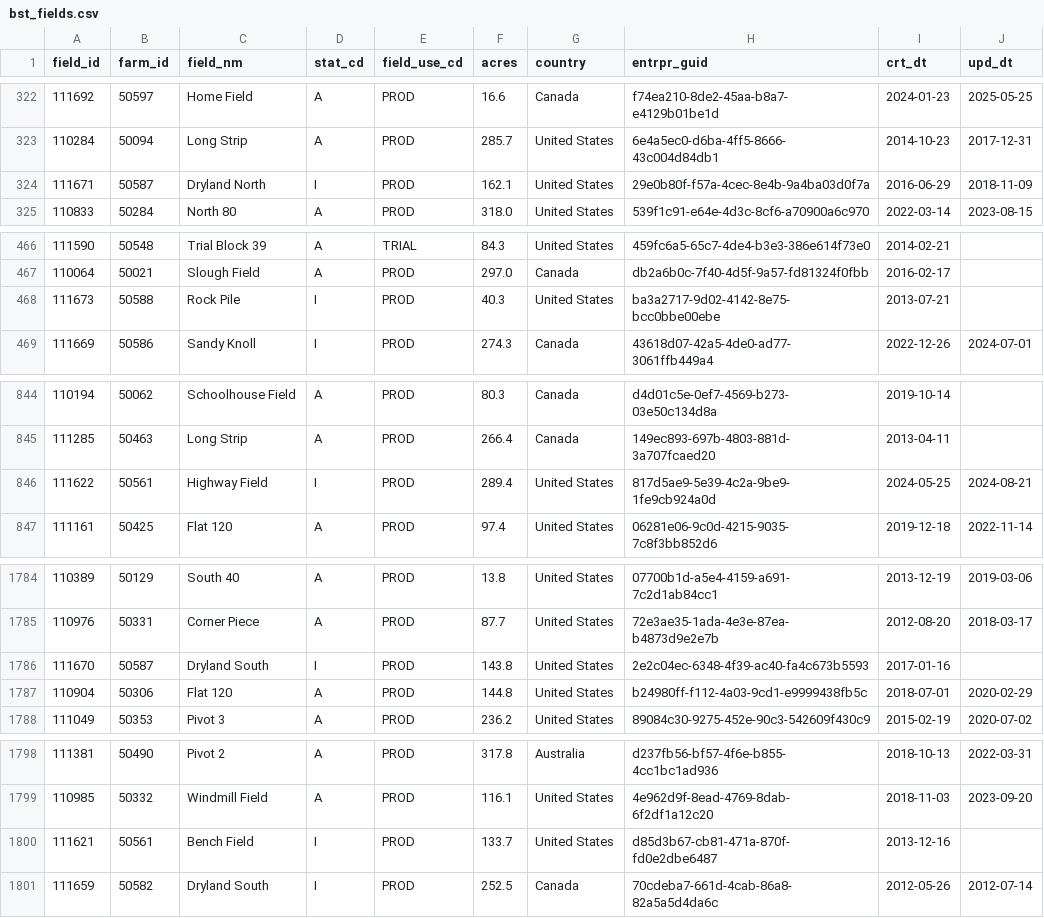
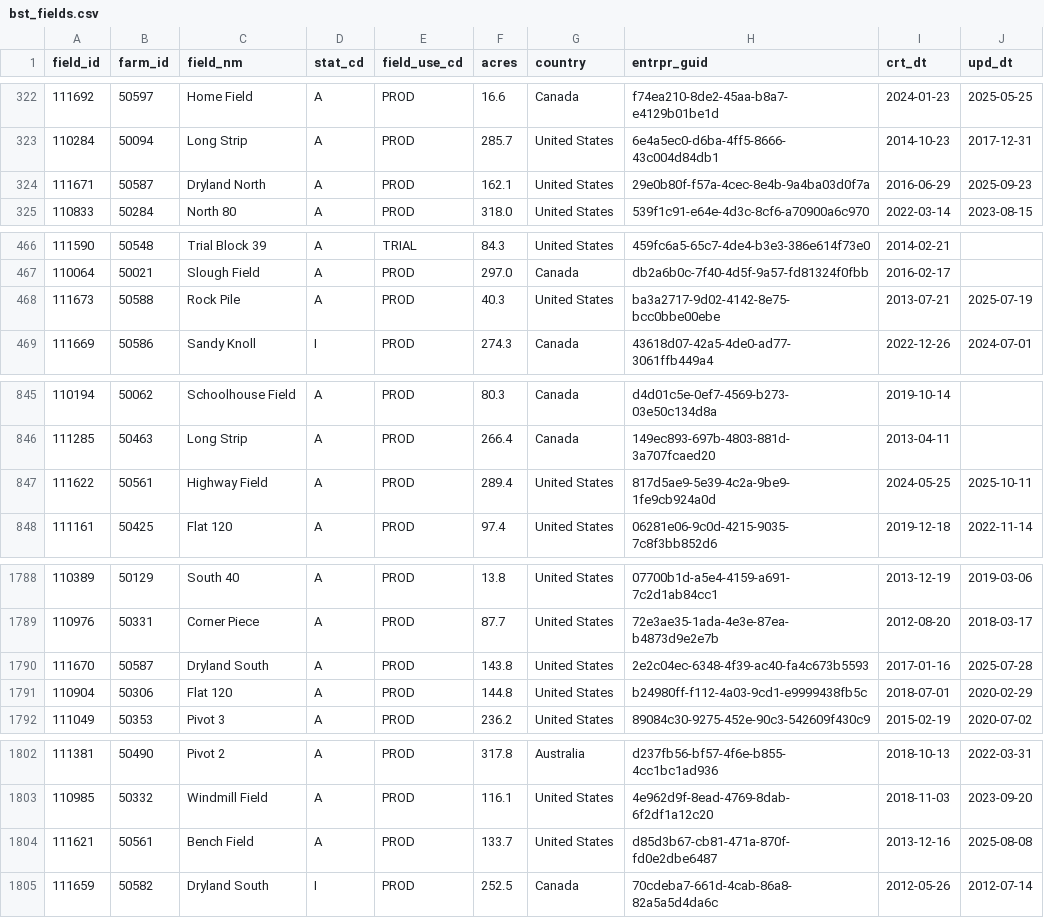
Before and after one commit to chapman-jon/AgTel, a CSV file: context/data/bst_fields.csv, drawn as a sheet; only a part is shown, gaps mark what is left out; the diff covers the shown part only.

```diff
--- a/context/data/bst_fields.csv
+++ b/context/data/bst_fields.csv
@@ -323,3 +323,3 @@ field_id,farm_id,field_nm,stat_cd,field_use_cd,acres,country,entrpr_guid,crt_dt,
 110284,50094,Long Strip,A,PROD,285.7,United States,6e4a5ec0-d6ba-4ff5-8666-43c004d84db1,2014-10-23,2017-12-31
-111671,50587,Dryland North,I,PROD,162.1,United States,29e0b80f-f57a-4cec-8e4b-9a4ba03d0f7a,2016-06-29,2018-11-09
+111671,50587,Dryland North,A,PROD,162.1,United States,29e0b80f-f57a-4cec-8e4b-9a4ba03d0f7a,2016-06-29,2025-09-23
 110833,50284,North 80,A,PROD,318.0,United States,539f1c91-e64e-4d3c-8cf6-a70900a6c970,2022-03-14,2023-08-15
@@ -467,3 +467,3 @@ field_id,farm_id,field_nm,stat_cd,field_use_cd,acres,country,entrpr_guid,crt_dt,
 110064,50021,Slough Field,A,PROD,297.0,Canada,db2a6b0c-7f40-4d5f-9a57-fd81324f0fbb,2016-02-17,
-111673,50588,Rock Pile,I,PROD,40.3,United States,ba3a2717-9d02-4142-8e75-bcc0bbe00ebe,2013-07-21,
+111673,50588,Rock Pile,A,PROD,40.3,United States,ba3a2717-9d02-4142-8e75-bcc0bbe00ebe,2013-07-21,2025-07-19
 111669,50586,Sandy Knoll,I,PROD,274.3,Canada,43618d07-42a5-4de0-ad77-3061ffb449a4,2022-12-26,2024-07-01
@@ -845,3 +846,3 @@ field_id,farm_id,field_nm,stat_cd,field_use_cd,acres,country,entrpr_guid,crt_dt,
 111285,50463,Long Strip,A,PROD,266.4,Canada,149ec893-697b-4803-881d-3a707fcaed20,2013-04-11,
-111622,50561,Highway Field,I,PROD,289.4,United States,817d5ae9-5e39-4c2a-9be9-1fe9cb924a0d,2024-05-25,2024-08-21
+111622,50561,Highway Field,A,PROD,289.4,United States,817d5ae9-5e39-4c2a-9be9-1fe9cb924a0d,2024-05-25,2025-10-11
 111161,50425,Flat 120,A,PROD,97.4,United States,06281e06-9c0d-4215-9035-7c8f3bb852d6,2019-12-18,2022-11-14
@@ -1785,3 +1789,3 @@ field_id,farm_id,field_nm,stat_cd,field_use_cd,acres,country,entrpr_guid,crt_dt,
 110976,50331,Corner Piece,A,PROD,87.7,United States,72e3ae35-1ada-4e3e-87ea-b4873d9e2e7b,2012-08-20,2018-03-17
-111670,50587,Dryland South,I,PROD,143.8,United States,2e2c04ec-6348-4f39-ac40-fa4c673b5593,2017-01-16,
+111670,50587,Dryland South,A,PROD,143.8,United States,2e2c04ec-6348-4f39-ac40-fa4c673b5593,2017-01-16,2025-07-28
 110904,50306,Flat 120,A,PROD,144.8,United States,b24980ff-f112-4a03-9cd1-e9999438fb5c,2018-07-01,2020-02-29
@@ -1799,3 +1803,3 @@ field_id,farm_id,field_nm,stat_cd,field_use_cd,acres,country,entrpr_guid,crt_dt,
 110985,50332,Windmill Field,A,PROD,116.1,United States,4e962d9f-8ead-4769-8dab-6f2df1a12c20,2018-11-03,2023-09-20
-111621,50561,Bench Field,I,PROD,133.7,United States,d85d3b67-cb81-471a-870f-fd0e2dbe6487,2013-12-16,
+111621,50561,Bench Field,A,PROD,133.7,United States,d85d3b67-cb81-471a-870f-fd0e2dbe6487,2013-12-16,2025-08-08
 111659,50582,Dryland South,I,PROD,252.5,Canada,70cdeba7-661d-4cab-86a8-82a5a5d4da6c,2012-05-26,2012-07-14
```
Also changed, not shown: 4 added rows and 4 edited cells elsewhere in this file, context/data/ad_farmers.csv, context/data/ad_fields.csv, 19 other files.
